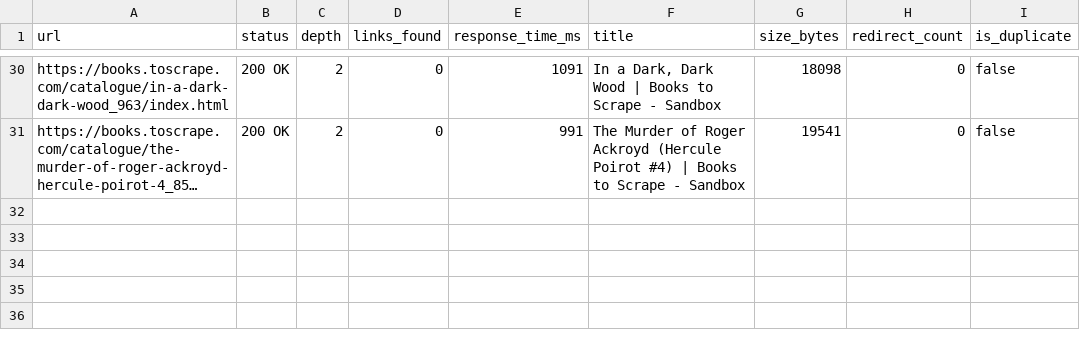
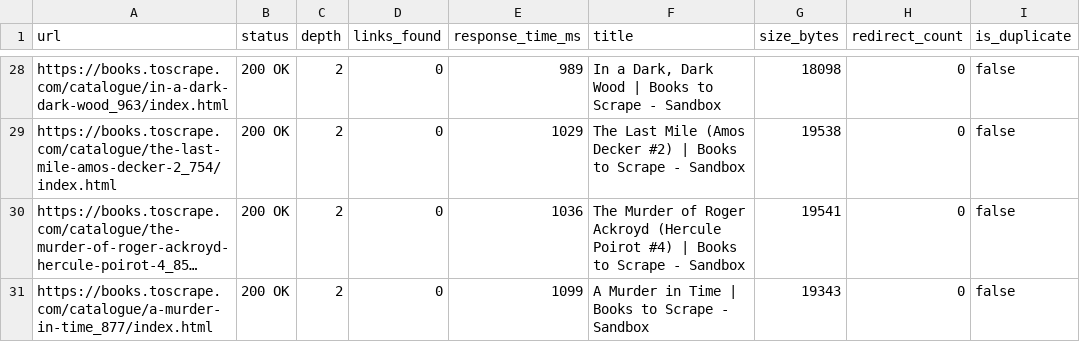
Before and after one commit to jj-9901/rustcrawler, a CSV file: crawl_results.csv, drawn as a sheet; only a part is shown, gaps mark what is left out; long unchanged cells end in …; addresses are those after the commit; the diff covers the shown part only; the diff names each change by its address in the sheet, - before the commit and + after, or states it on an @@ line.

```diff
--- a/crawl_results.csv
+++ b/crawl_results.csv
-E28 (response_time_ms): 1091
+E28 (response_time_ms): 989
+row 29: https://books.toscrape.com/catalogue/the-last-mile-amos-decker-2_754/index.html | 200 OK | 2 | 0 | 1029 | The Last Mile (Amos Decker #2) | Books to Scrape - Sandbox | 19538 | 0 | false
-E30 (response_time_ms): 991
+E30 (response_time_ms): 1036
+row 31: https://books.toscrape.com/catalogue/a-murder-in-time_877/index.html | 200 OK | 2 | 0 | 1099 | A Murder in Time | Books to Scrape - Sandbox | 19343 | 0 | false
```
Also changed, not shown: 4 added rows, 6 removed rows and 22 edited cells elsewhere in this file, 4 other files.
